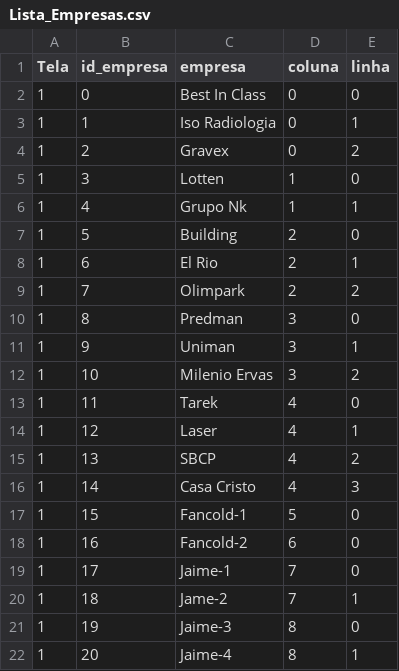
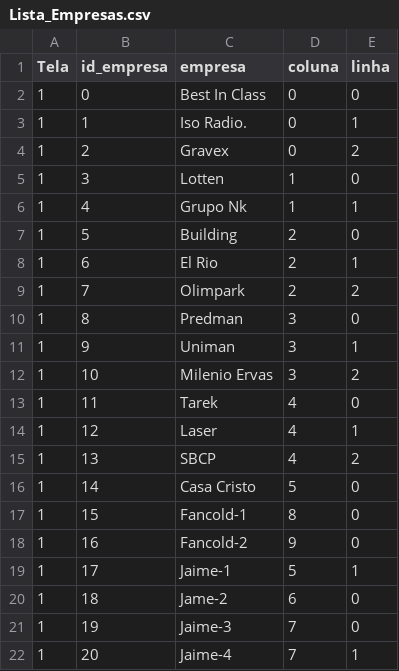
Before and after one commit to joannisbs/RP-PingMonitorV2, a CSV file: Lista_Empresas.csv, drawn as a sheet.

```diff
--- a/Lista_Empresas.csv
+++ b/Lista_Empresas.csv
@@ -2,3 +2,3 @@ Tela,id_empresa,empresa,coluna,linha,
 1,0,Best In Class,0,0,
-1,1,Iso Radiologia,0,1,
+1,1,Iso Radio.,0,1,
 1,2,Gravex,0,2,
@@ -15,8 +15,8 @@ Tela,id_empresa,empresa,coluna,linha,
 1,13,SBCP,4,2,
-1,14,Casa Cristo,4,3,
-1,15,Fancold-1,5,0,
-1,16,Fancold-2,6,0,
-1,17,Jaime-1,7,0,
-1,18,Jame-2,7,1
-1,19,Jaime-3,8,0
-1,20,Jaime-4,8,1
+1,14,Casa Cristo,5,0,
+1,15,Fancold-1,8,0,
+1,16,Fancold-2,9,0,
+1,17,Jaime-1,5,1,
+1,18,Jame-2,6,0
+1,19,Jaime-3,7,0
+1,20,Jaime-4,7,1
```
Also changed, not shown: lista_relogio.csv, 3 other files.
